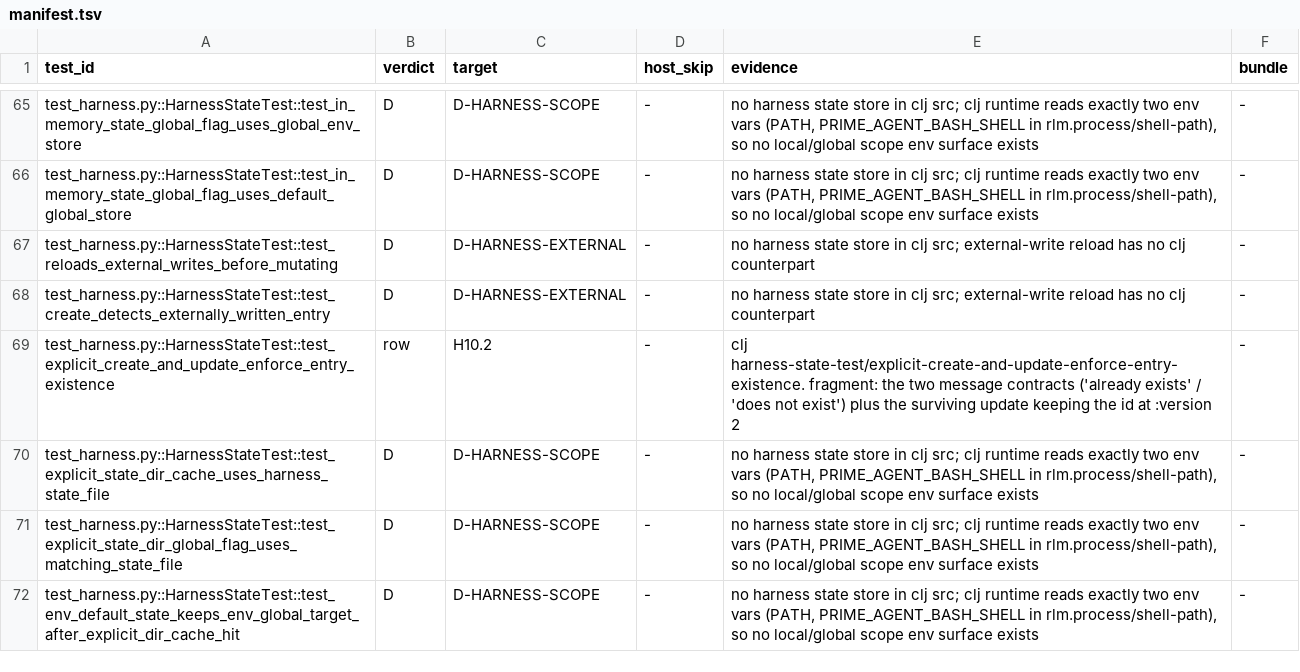
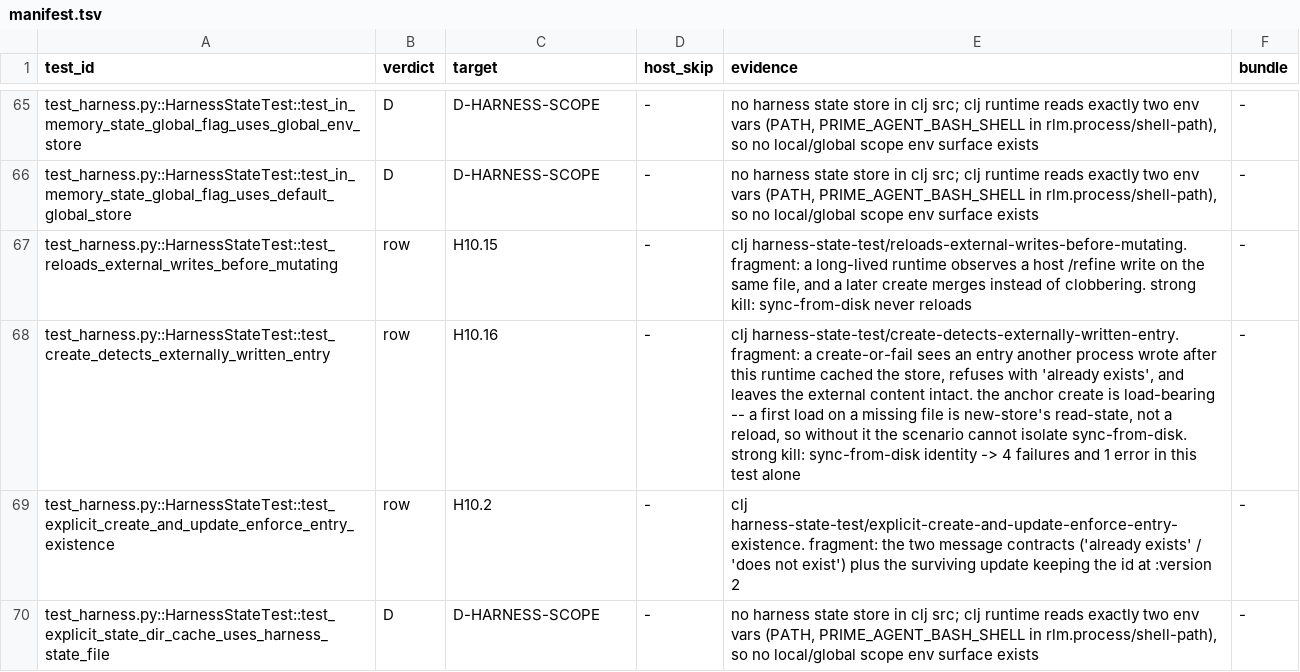
Before and after one commit to junghan0611/prime-agent, a TSV file: evals/coverage-denominator/manifest.tsv, drawn as a sheet; only a part is shown, gaps mark what is left out; the shorter side is filled out with more unchanged rows.

```diff
--- a/evals/coverage-denominator/manifest.tsv
+++ b/evals/coverage-denominator/manifest.tsv
@@ -66,4 +66,4 @@ test_harness.py::HarnessStateTest::test_in_memory_state_global_flag_uses_global_
 test_harness.py::HarnessStateTest::test_in_memory_state_global_flag_uses_default_global_store	D	D-HARNESS-SCOPE	-	no harness state store in clj src; clj runtime reads exactly two env vars (PATH, PRIME_AGENT_BASH_SHELL in rlm.process/shell-path), so no local/global scope env surface exists	-
-test_harness.py::HarnessStateTest::test_reloads_external_writes_before_mutating	D	D-HARNESS-EXTERNAL	-	no harness state store in clj src; external-write reload has no clj counterpart	-
-test_harness.py::HarnessStateTest::test_create_detects_externally_written_entry	D	D-HARNESS-EXTERNAL	-	no harness state store in clj src; external-write reload has no clj counterpart	-
+test_harness.py::HarnessStateTest::test_reloads_external_writes_before_mutating	row	H10.15	-	clj harness-state-test/reloads-external-writes-before-mutating. fragment: a long-lived runtime observes a host /refine write on the same file, and a later create merges instead of clobbering. strong kill: sync-from-disk never reloads	-
+test_harness.py::HarnessStateTest::test_create_detects_externally_written_entry	row	H10.16	-	clj harness-state-test/create-detects-externally-written-entry. fragment: a create-or-fail sees an entry another process wrote after this runtime cached the store, refuses with 'already exists', and leaves the external content intact. the anchor create is load-bearing -- a first load on a missing file is new-store's read-state, not a reload, so without it the scenario cannot isolate sync-from-disk. strong kill: sync-from-disk identity -> 4 failures and 1 error in this test alone	-
 test_harness.py::HarnessStateTest::test_explicit_create_and_update_enforce_entry_existence	row	H10.2	-	clj harness-state-test/explicit-create-and-update-enforce-entry-existence. fragment: the two message contracts ('already exists' / 'does not exist') plus the surviving update keeping the id at :version 2	-
```
Also changed, not shown: evals/coverage-denominator/registry.tsv, 1 other file.
